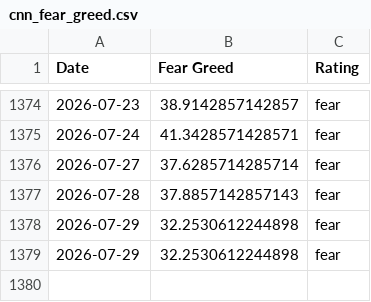
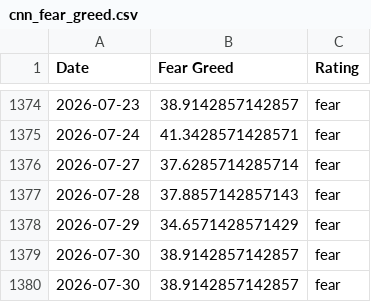
Before and after one commit to whit3rabbit/fear-greed-data, a CSV file: datasets/cnn_fear_greed.csv, drawn as a sheet; only a part is shown, gaps mark what is left out.

```diff
--- a/datasets/cnn_fear_greed.csv
+++ b/datasets/cnn_fear_greed.csv
@@ -1377,3 +1377,4 @@ Date,Fear Greed,Rating
 2026-07-28,37.8857142857143,fear
-2026-07-29,32.2530612244898,fear
-2026-07-29,32.2530612244898,fear
+2026-07-29,34.6571428571429,fear
+2026-07-30,38.9142857142857,fear
+2026-07-30,38.9142857142857,fear
```
Also changed, not shown: fear-greed.csv, 1 other file.
